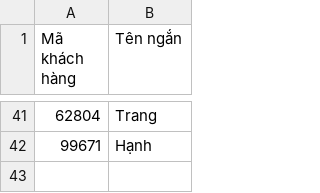
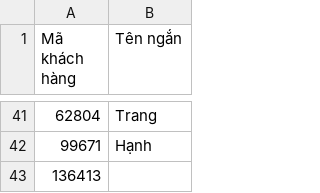
Before and after one commit to DungCaad/hope-tool-data, a CSV file: ten_ngan.csv, drawn as a sheet; only a part is shown, gaps mark what is left out.

Commit message:
Update 1 short name(s)

```diff
--- a/ten_ngan.csv
+++ b/ten_ngan.csv
@@ -42 +42,2 @@ Mã khách hàng,Tên ngắn
 99671,Hạnh
+136413,
```
